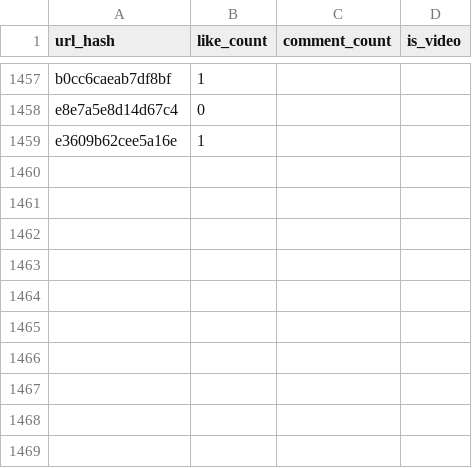
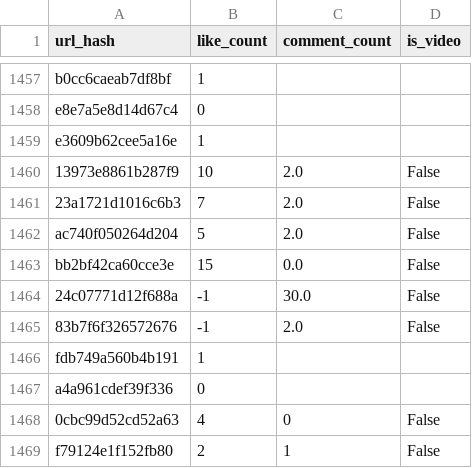
Before and after one commit to Dajeong0315/LG_AXshool_2ndProject, a CSV file: pet_needs_pipeline/data/raw/instagram_meta.csv, drawn as a sheet; only a part is shown, gaps mark what is left out; the diff names each change by its address in the sheet, - before the commit and + after, or states it on an @@ line.

```diff
--- a/pet_needs_pipeline/data/raw/instagram_meta.csv
+++ b/pet_needs_pipeline/data/raw/instagram_meta.csv
+row 1460: 13973e8861b287f9 | 10 | 2.0 | False
+row 1461: 23a1721d1016c6b3 | 7 | 2.0 | False
+row 1462: ac740f050264d204 | 5 | 2.0 | False
+row 1463: bb2bf42ca60cce3e | 15 | 0.0 | False
+row 1464: 24c07771d12f688a | -1 | 30.0 | False
+row 1465: 83b7f6f326572676 | -1 | 2.0 | False
+row 1466: fdb749a560b4b191 | 1
+row 1467: a4a961cdef39f336 | 0
+row 1468: 0cbc99d52cd52a63 | 4 | 0 | False
+row 1469: f79124e1f152fb80 | 2 | 1 | False
```
Also changed, not shown: pet_needs_pipeline/outputs/tables/ig_emotion_by_target.csv, pet_needs_pipeline/outputs/tables/ig_pilot_label_sample_full.csv, 11 other files.
